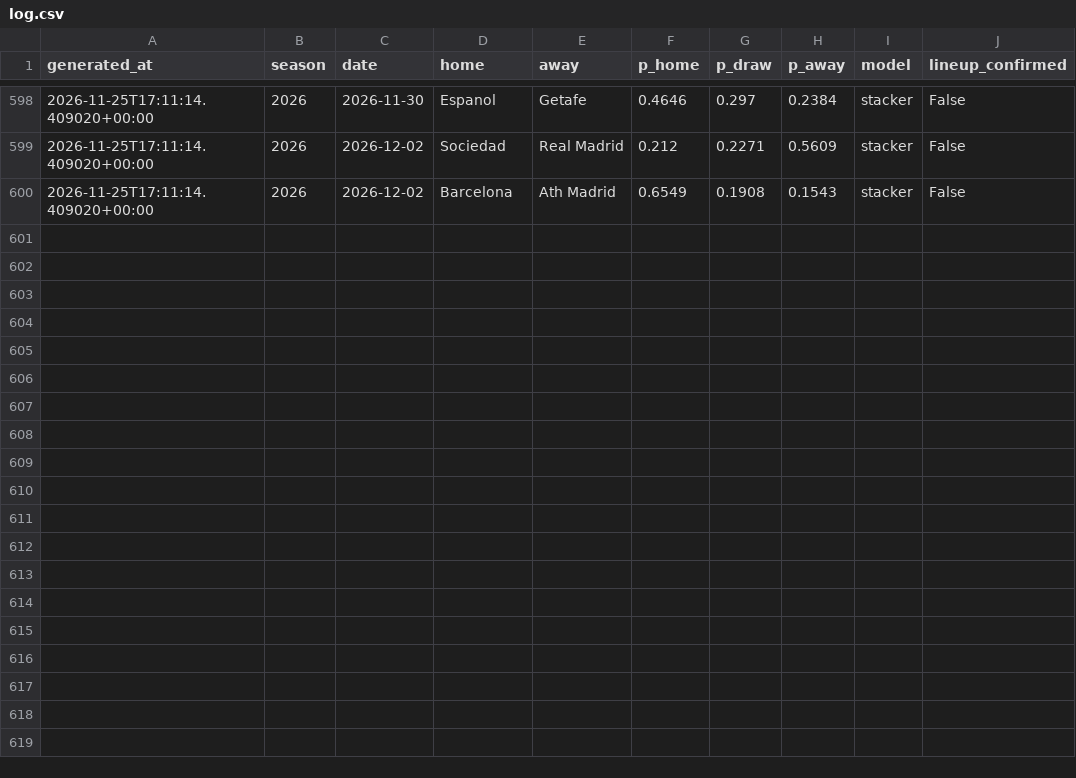
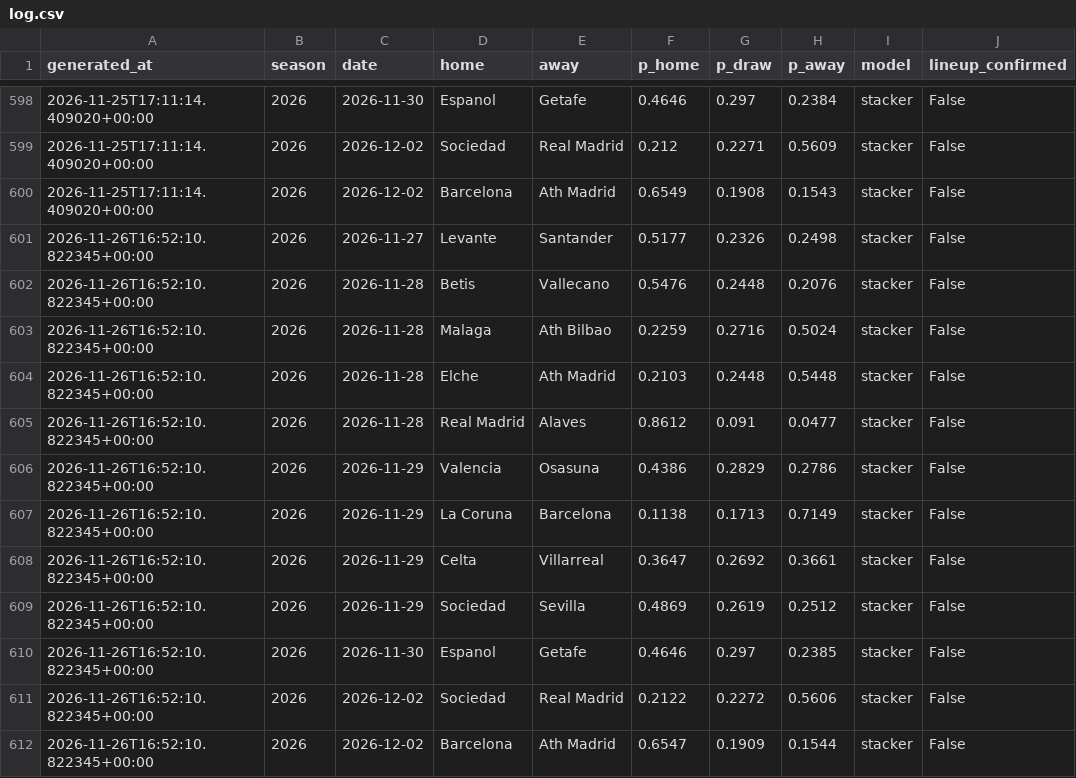
Before and after one commit to SergioMS02/laliga-predictor, a CSV file: predictions/log.csv, drawn as a sheet; only a part is shown, gaps mark what is left out.

```diff
--- a/predictions/log.csv
+++ b/predictions/log.csv
@@ -600 +600,13 @@ generated_at,season,date,home,away,p_home,p_draw,p_away,model,lineup_confirmed
 2026-11-25T17:11:14.409020+00:00,2026,2026-12-02,Barcelona,Ath Madrid,0.6549,0.1908,0.1543,stacker,False
+2026-11-26T16:52:10.822345+00:00,2026,2026-11-27,Levante,Santander,0.5177,0.2326,0.2498,stacker,False
+2026-11-26T16:52:10.822345+00:00,2026,2026-11-28,Betis,Vallecano,0.5476,0.2448,0.2076,stacker,False
+2026-11-26T16:52:10.822345+00:00,2026,2026-11-28,Malaga,Ath Bilbao,0.2259,0.2716,0.5024,stacker,False
+2026-11-26T16:52:10.822345+00:00,2026,2026-11-28,Elche,Ath Madrid,0.2103,0.2448,0.5448,stacker,False
+2026-11-26T16:52:10.822345+00:00,2026,2026-11-28,Real Madrid,Alaves,0.8612,0.091,0.0477,stacker,False
+2026-11-26T16:52:10.822345+00:00,2026,2026-11-29,Valencia,Osasuna,0.4386,0.2829,0.2786,stacker,False
+2026-11-26T16:52:10.822345+00:00,2026,2026-11-29,La Coruna,Barcelona,0.1138,0.1713,0.7149,stacker,False
+2026-11-26T16:52:10.822345+00:00,2026,2026-11-29,Celta,Villarreal,0.3647,0.2692,0.3661,stacker,False
+2026-11-26T16:52:10.822345+00:00,2026,2026-11-29,Sociedad,Sevilla,0.4869,0.2619,0.2512,stacker,False
+2026-11-26T16:52:10.822345+00:00,2026,2026-11-30,Espanol,Getafe,0.4646,0.297,0.2385,stacker,False
+2026-11-26T16:52:10.822345+00:00,2026,2026-12-02,Sociedad,Real Madrid,0.2122,0.2272,0.5606,stacker,False
+2026-11-26T16:52:10.822345+00:00,2026,2026-12-02,Barcelona,Ath Madrid,0.6547,0.1909,0.1544,stacker,False
```
Also changed, not shown: data/raw/coaches_wikidata.csv, data/raw/events_esp.1_2026.csv, 18 other files.
